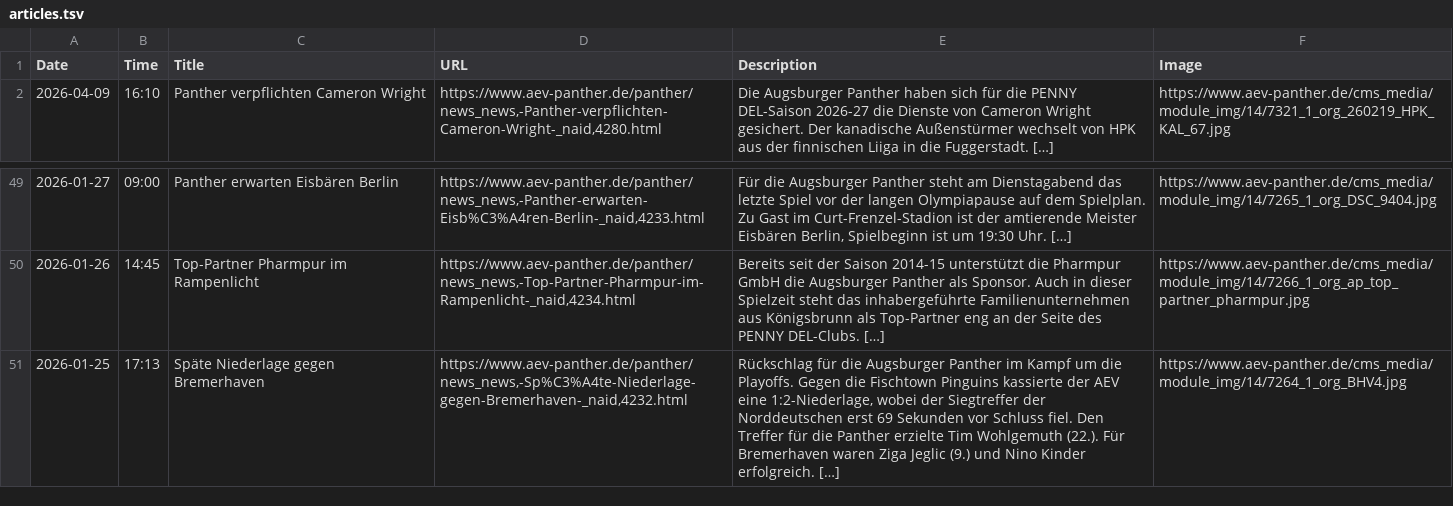
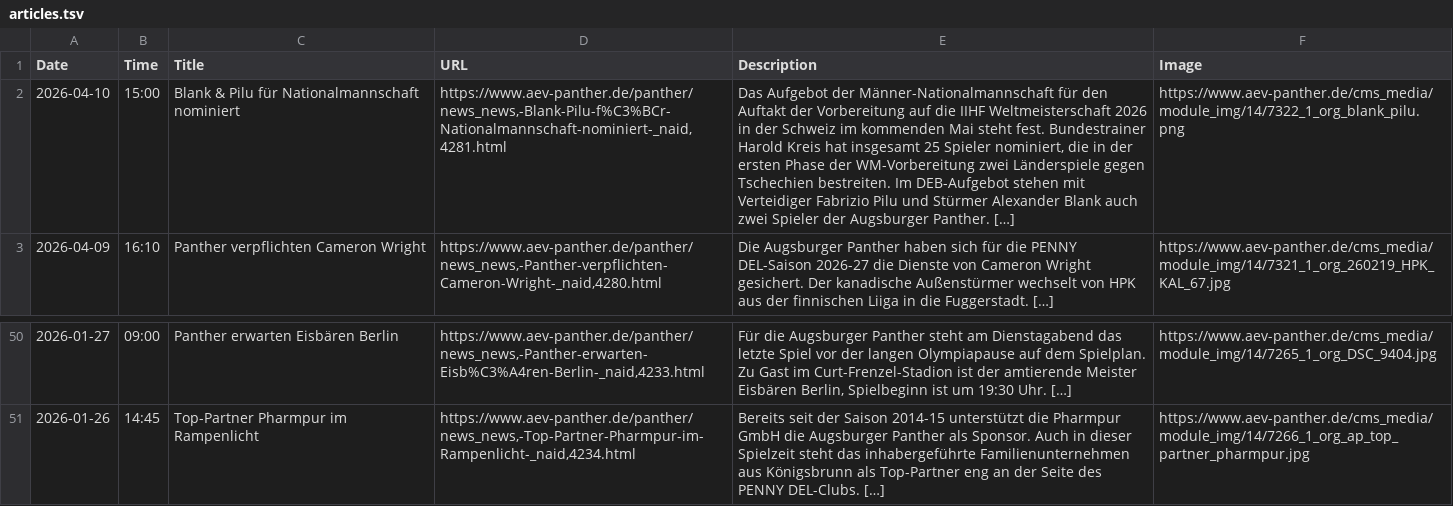
Before and after one commit to bennokress/rss-feeds, a TSV file: Augsburger Panther/articles.tsv, drawn as a sheet; only a part is shown, gaps mark what is left out; removed rows and columns are numbered as before the commit, all else as after; the diff names each change by its address in the sheet, - before the commit and + after, or states it on an @@ line.

```diff
--- a/Augsburger Panther/articles.tsv
+++ b/Augsburger Panther/articles.tsv
+row 2: 2026-04-10 | 15:00 | Blank & Pilu für Nationalmannschaft nominiert | https://www.aev-panther.de/panther/news_news,-Blank-Pilu-f%C3%BCr-Nationalmannschaft-nominiert-_naid,4281.html | Das Aufgebot der Männer-Nationalmannschaft für den Auftakt der Vorbereitung auf die IIHF Weltmeisterschaft 2026 in der Schweiz im kommenden Mai steht fest. Bundestrainer Harold Kreis hat insgesamt 25 Spieler nominiert, die in der ersten Phase der WM-Vorbereitung zwei Länderspiele gegen Tschechien bestreiten. Im DEB-Aufgebot stehen mit Verteidiger Fabrizio Pilu und Stürmer Alexander Blank auch zwei Spieler der Augsburger Panther. […] | https://www.aev-panther.de/cms_media/module_img/14/7322_1_org_blank_pilu.png
-row 51: 2026-01-25 | 17:13 | Späte Niederlage gegen Bremerhaven | https://www.aev-panther.de/panther/news_news,-Sp%C3%A4te-Niederlage-gegen-Bremerhaven-_naid,4232.html | Rückschlag für die Augsburger Panther im Kampf um die Playoffs. Gegen die Fischtown Pinguins kassierte der AEV eine 1:2-Niederlage, wobei der Siegtreffer der Norddeutschen erst 69 Sekunden vor Schluss fiel. Den Treffer für die Panther erzielte Tim Wohlgemuth (22.). Für Bremerhaven waren Ziga Jeglic (9.) und Nino Kinder erfolgreich. […] | https://www.aev-panther.de/cms_media/module_img/14/7264_1_org_BHV4.jpg
```
Also changed, not shown: 1 other file.
